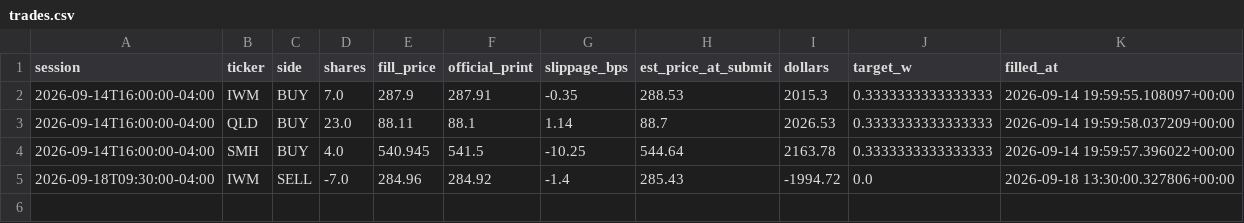
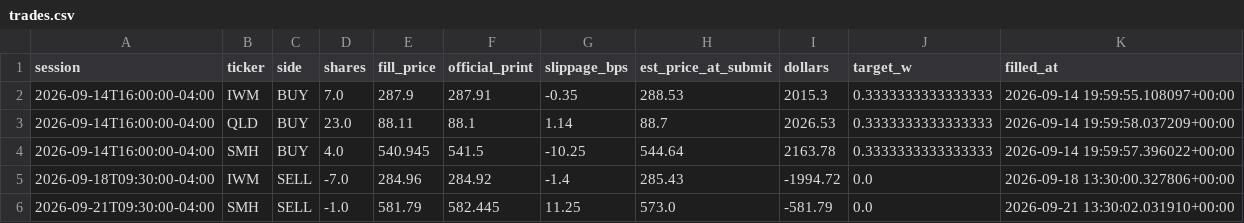
Before and after one commit to CSAyush/quantbot, a CSV file: paper_state/hf/accounts/alpaca-paper/trades.csv, drawn as a sheet.

Commit message:
alpaca: submit 2026-09-21 18:23 UTC

```diff
--- a/paper_state/hf/accounts/alpaca-paper/trades.csv
+++ b/paper_state/hf/accounts/alpaca-paper/trades.csv
@@ -5 +5,2 @@ session,ticker,side,shares,fill_price,official_print,slippage_bps,est_price_at_s
 2026-09-18T09:30:00-04:00,IWM,SELL,-7.0,284.96,284.92,-1.4,285.43,-1994.72,0.0,2026-09-18 13:30:00.327806+00:00
+2026-09-21T09:30:00-04:00,SMH,SELL,-1.0,581.79,582.445,11.25,573.0,-581.79,0.0,2026-09-21 13:30:02.031910+00:00
```
Also changed, not shown: paper_state/hf/accounts/alpaca-paper/history.csv, 3 other files.
